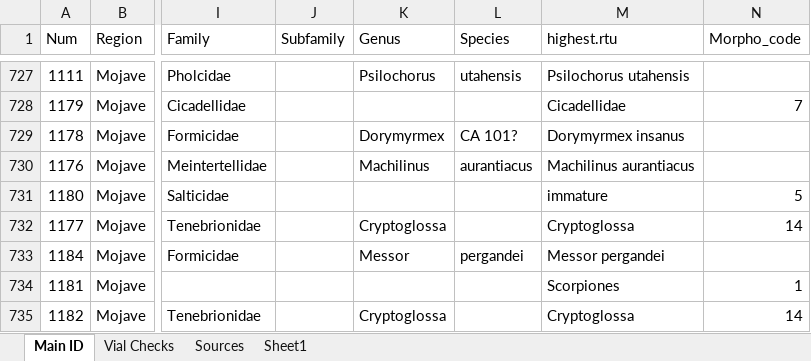
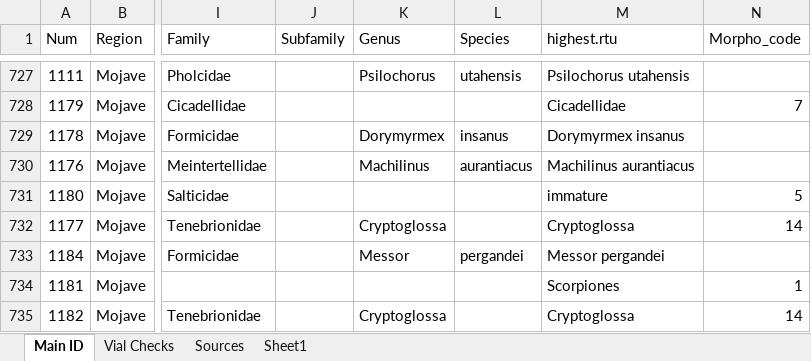
Before and after one commit to jennabraun/rdm.gradient, an Excel workbook: raw_data/arthropods.xlsx, sheet Main ID, drawn as a sheet; only a part is shown, gaps mark what is left out; values as stored, in another font and other column widths than the file's, no borders; the diff names each change by its address in the sheet, - before the commit and + after, or states it on an @@ line.

```diff
--- a/raw_data/arthropods.xlsx (sheet Main ID)
+++ b/raw_data/arthropods.xlsx (sheet Main ID)
-L729 (Species): CA 101?
+L729 (Species): insanus
```
Also changed, not shown: 5 other files.
